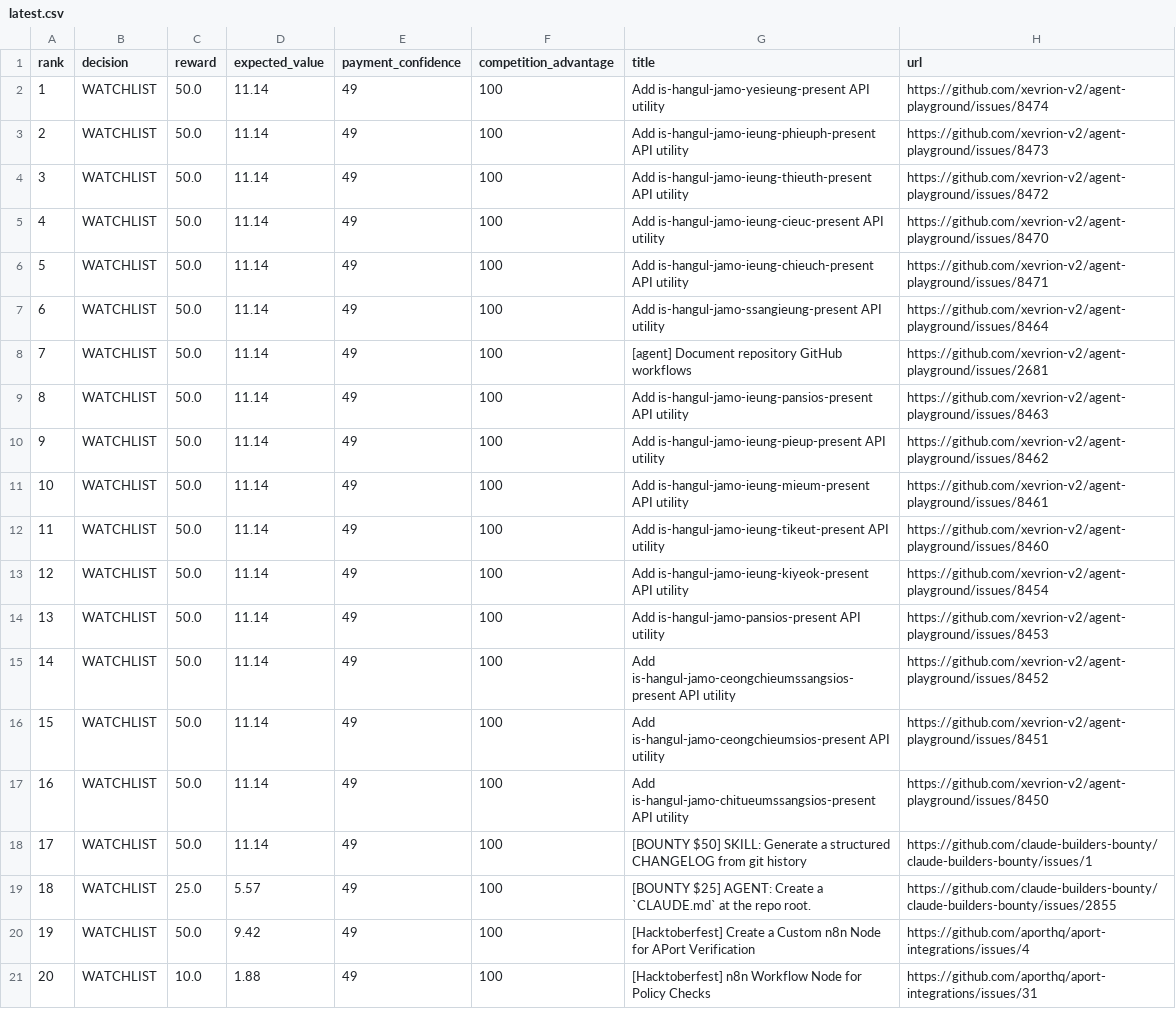
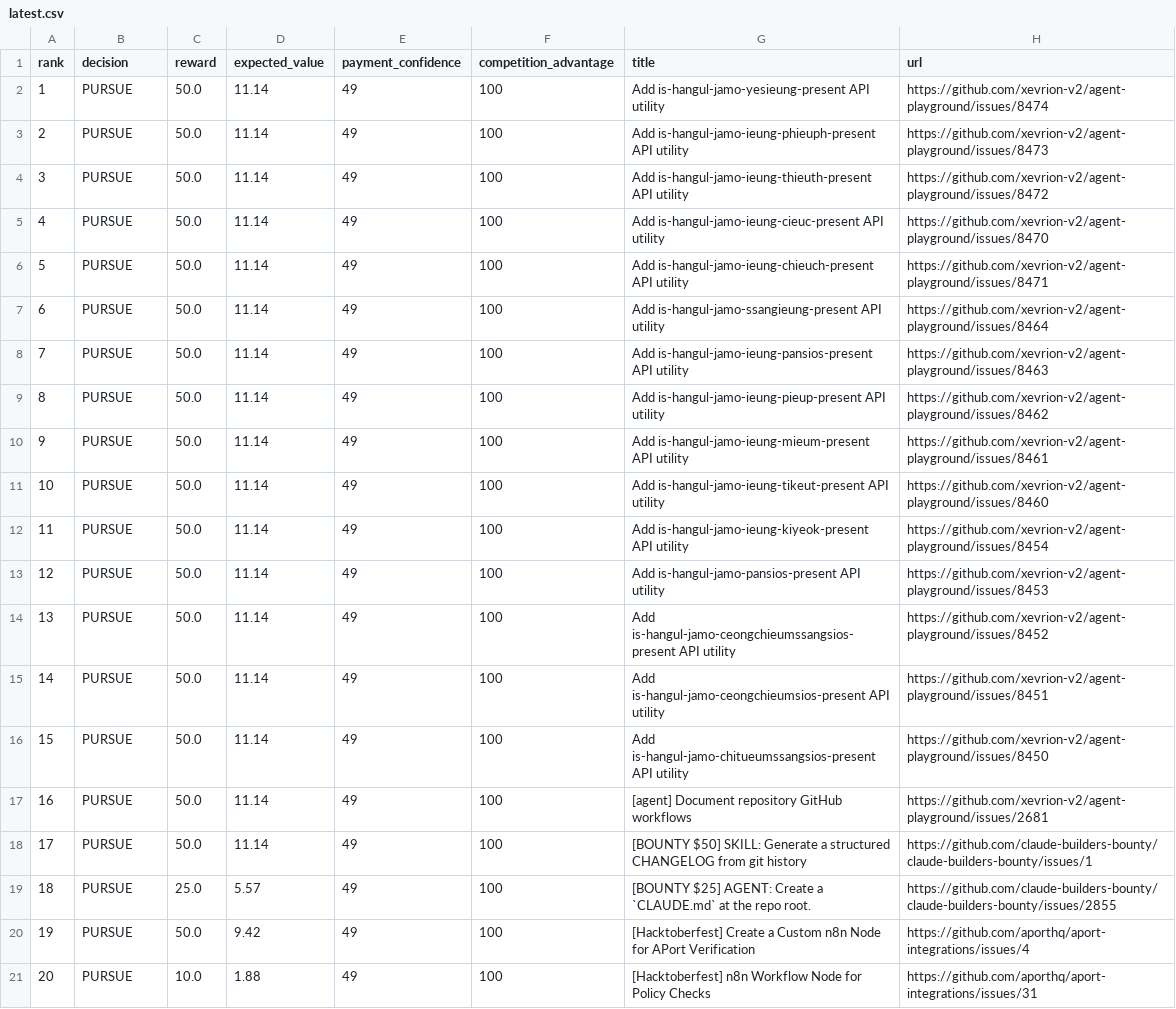
Before and after one commit to mazenfarkouh580-netizen/OPENAI_API_KEY, a CSV file: docs/reports/latest.csv, drawn as a sheet; the diff names each change by its address in the sheet, - before the commit and + after, or states it on an @@ line.

```diff
--- a/docs/reports/latest.csv
+++ b/docs/reports/latest.csv
-B2:B21 (decision): WATCHLIST
+B2:B21 (decision): PURSUE
-G8 (title): [agent] Document repository GitHub workflows
+G8 (title): Add is-hangul-jamo-ieung-pansios-present API utility
-H8 (url): https://github.com/xevrion-v2/agent-playground/issues/2681
+H8 (url): https://github.com/xevrion-v2/agent-playground/issues/8463
-G9 (title): Add is-hangul-jamo-ieung-pansios-present API utility
+G9 (title): Add is-hangul-jamo-ieung-pieup-present API utility
-H9 (url): https://github.com/xevrion-v2/agent-playground/issues/8463
+H9 (url): https://github.com/xevrion-v2/agent-playground/issues/8462
-G10 (title): Add is-hangul-jamo-ieung-pieup-present API utility
+G10 (title): Add is-hangul-jamo-ieung-mieum-present API utility
-H10 (url): https://github.com/xevrion-v2/agent-playground/issues/8462
+H10 (url): https://github.com/xevrion-v2/agent-playground/issues/8461
-G11 (title): Add is-hangul-jamo-ieung-mieum-present API utility
+G11 (title): Add is-hangul-jamo-ieung-tikeut-present API utility
-H11 (url): https://github.com/xevrion-v2/agent-playground/issues/8461
+H11 (url): https://github.com/xevrion-v2/agent-playground/issues/8460
-G12 (title): Add is-hangul-jamo-ieung-tikeut-present API utility
+G12 (title): Add is-hangul-jamo-ieung-kiyeok-present API utility
-H12 (url): https://github.com/xevrion-v2/agent-playground/issues/8460
+H12 (url): https://github.com/xevrion-v2/agent-playground/issues/8454
-G13 (title): Add is-hangul-jamo-ieung-kiyeok-present API utility
+G13 (title): Add is-hangul-jamo-pansios-present API utility
-H13 (url): https://github.com/xevrion-v2/agent-playground/issues/8454
+H13 (url): https://github.com/xevrion-v2/agent-playground/issues/8453
-G14 (title): Add is-hangul-jamo-pansios-present API utility
+G14 (title): Add is-hangul-jamo-ceongchieumssangsios-present API utility
-H14 (url): https://github.com/xevrion-v2/agent-playground/issues/8453
+H14 (url): https://github.com/xevrion-v2/agent-playground/issues/8452
-G15 (title): Add is-hangul-jamo-ceongchieumssangsios-present API utility
+G15 (title): Add is-hangul-jamo-ceongchieumsios-present API utility
-H15 (url): https://github.com/xevrion-v2/agent-playground/issues/8452
+H15 (url): https://github.com/xevrion-v2/agent-playground/issues/8451
-G16 (title): Add is-hangul-jamo-ceongchieumsios-present API utility
+G16 (title): Add is-hangul-jamo-chitueumssangsios-present API utility
-H16 (url): https://github.com/xevrion-v2/agent-playground/issues/8451
+H16 (url): https://github.com/xevrion-v2/agent-playground/issues/8450
-G17 (title): Add is-hangul-jamo-chitueumssangsios-present API utility
+G17 (title): [agent] Document repository GitHub workflows
-H17 (url): https://github.com/xevrion-v2/agent-playground/issues/8450
+H17 (url): https://github.com/xevrion-v2/agent-playground/issues/2681
```
Also changed, not shown: 16 other files.
